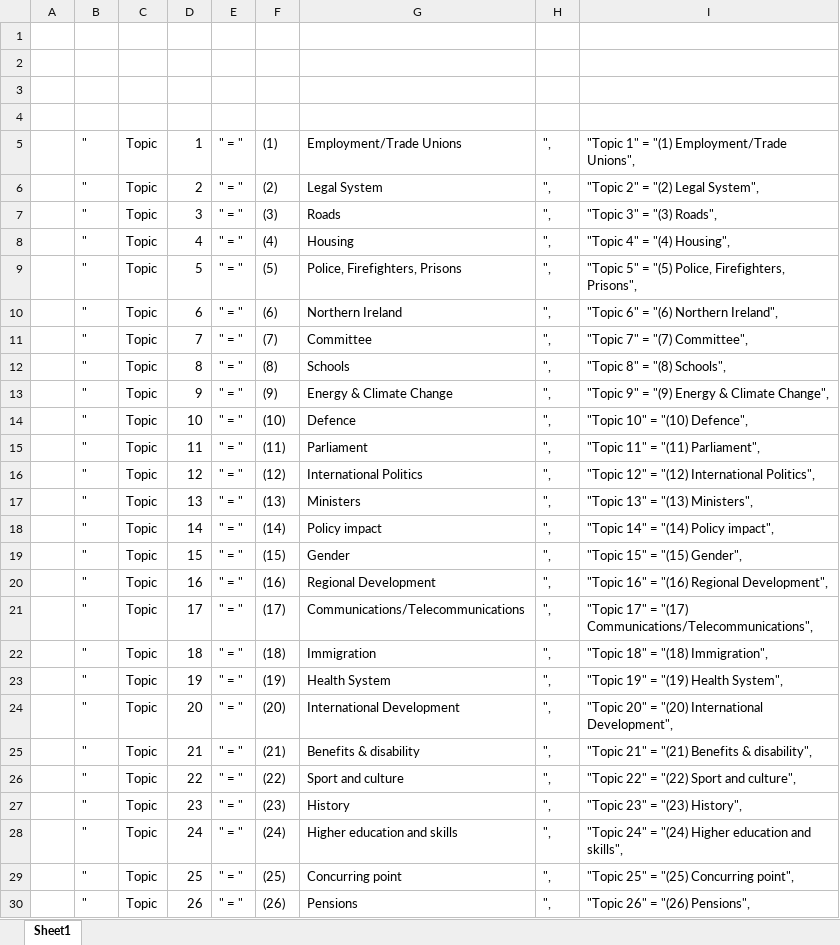
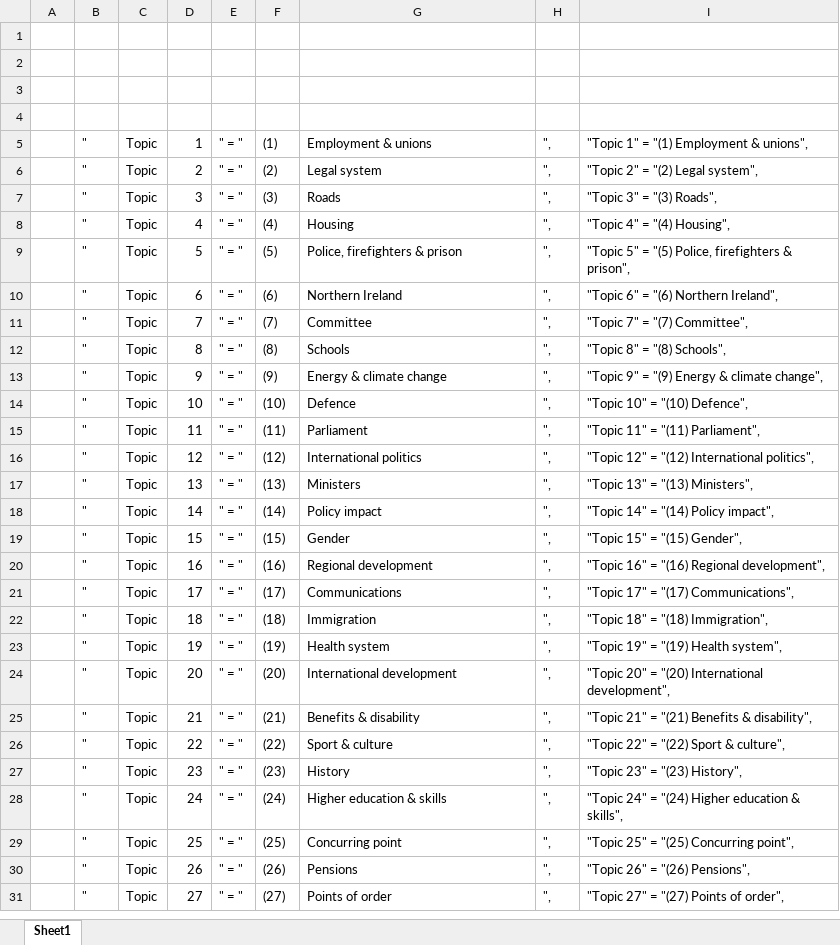
Before and after one commit to evanodell/all-women-shortlists, an Excel workbook: topics-k66.xlsx, sheet Sheet1, drawn as a sheet; only a part is shown; the shorter side is filled out with more unchanged rows; values as stored, in another font and other column widths than the file's, no borders; the diff covers the shown part only; the diff names each change by its address in the sheet, - before the commit and + after, or states it on an @@ line.

Commit message:
fix topic names

```diff
--- a/topics-k66.xlsx (sheet Sheet1)
+++ b/topics-k66.xlsx (sheet Sheet1)
-G5: Employment/Trade Unions
+G5: Employment & unions
-I5: "Topic 1" = "(1) Employment/Trade Unions",
+I5: "Topic 1" = "(1) Employment & unions",
-G6: Legal System
+G6: Legal system
-I6: "Topic 2" = "(2) Legal System",
+I6: "Topic 2" = "(2) Legal system",
-G9: Police, Firefighters, Prisons
+G9: Police, firefighters & prison
-I9: …"(5) Police, Firefighters, Prisons",
+I9: …"(5) Police, firefighters & prison",
-G13: Energy & Climate Change
+G13: Energy & climate change
-I13: "Topic 9" = "(9) Energy & Climate Change",
+I13: "Topic 9" = "(9) Energy & climate change",
-G16: International Politics
+G16: International politics
-I16: "Topic 12" = "(12) International Politics",
+I16: "Topic 12" = "(12) International politics",
-G20: Regional Development
+G20: Regional development
-I20: "Topic 16" = "(16) Regional Development",
+I20: "Topic 16" = "(16) Regional development",
-G21: Communications/Telecommunications
+G21: Communications
-I21: "Topic 17" = "(17) Communications/Telecommunications",
+I21: "Topic 17" = "(17) Communications",
-G23: Health System
+G23: Health system
-I23: "Topic 19" = "(19) Health System",
+I23: "Topic 19" = "(19) Health system",
-G24: International Development
+G24: International development
-I24: …"(20) International Development",
+I24: …"(20) International development",
-G26: Sport and culture
+G26: Sport & culture
-I26: "Topic 22" = "(22) Sport and culture",
+I26: "Topic 22" = "(22) Sport & culture",
-G28: Higher education and skills
+G28: Higher education & skills
-I28: …Higher education and skills",
+I28: …Higher education & skills",
```
Also changed, not shown: 18 edited cells elsewhere in this sheet, 14 other files.
